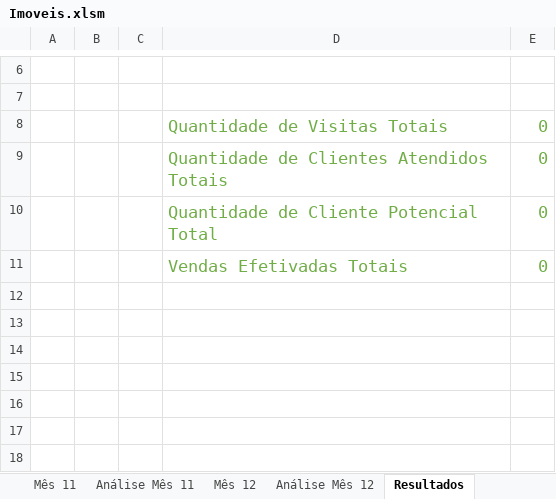
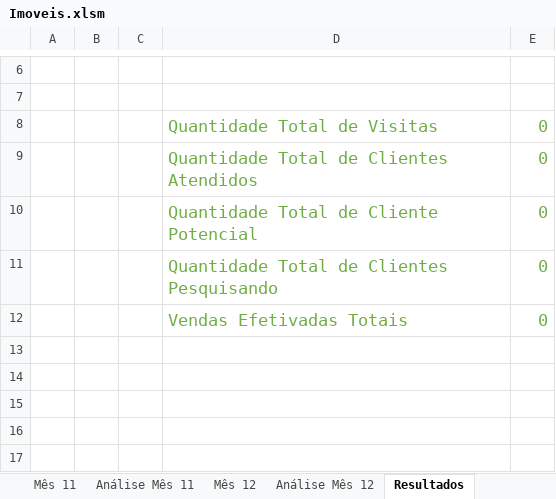
Before and after one commit to karenarcoverde/imoveis, an Excel workbook: Imoveis.xlsm, sheet Resultados, drawn as a sheet; only a part is shown, gaps mark what is left out; the shorter side is filled out with more unchanged rows; values as stored, in another font and other column widths than the file's, no borders; charts and pictures not drawn; removed rows and columns are numbered as before the commit, all else as after; the diff covers the shown part only; the diff names each change by its address in the sheet, - before the commit and + after, or states it on an @@ line.

Commit message:
Add files via upload

```diff
--- a/Imoveis.xlsm (sheet Resultados)
+++ b/Imoveis.xlsm (sheet Resultados)
-D8: Quantidade de Visitas Totais
+D8: Quantidade Total de Visitas
-D9: Quantidade de Clientes Atendidos Totais
+D9: Quantidade Total de Clientes Atendidos
-D10: Quantidade de Cliente Potencial Total
+D10: Quantidade Total de Cliente Potencial
+row 11:  |  |  | Quantidade Total de Clientes Pesquisando | 0
-row 12: (empty)
```
Also changed, not shown: 23 added rows elsewhere in this sheet, sheet Análise Mês 1, sheet Análise Mês 2, sheet Análise Mês 3, sheet Análise Mês 4, sheet Análise Mês 5, sheet Análise Mês 6, 6 more sheets, charts or pictures.
